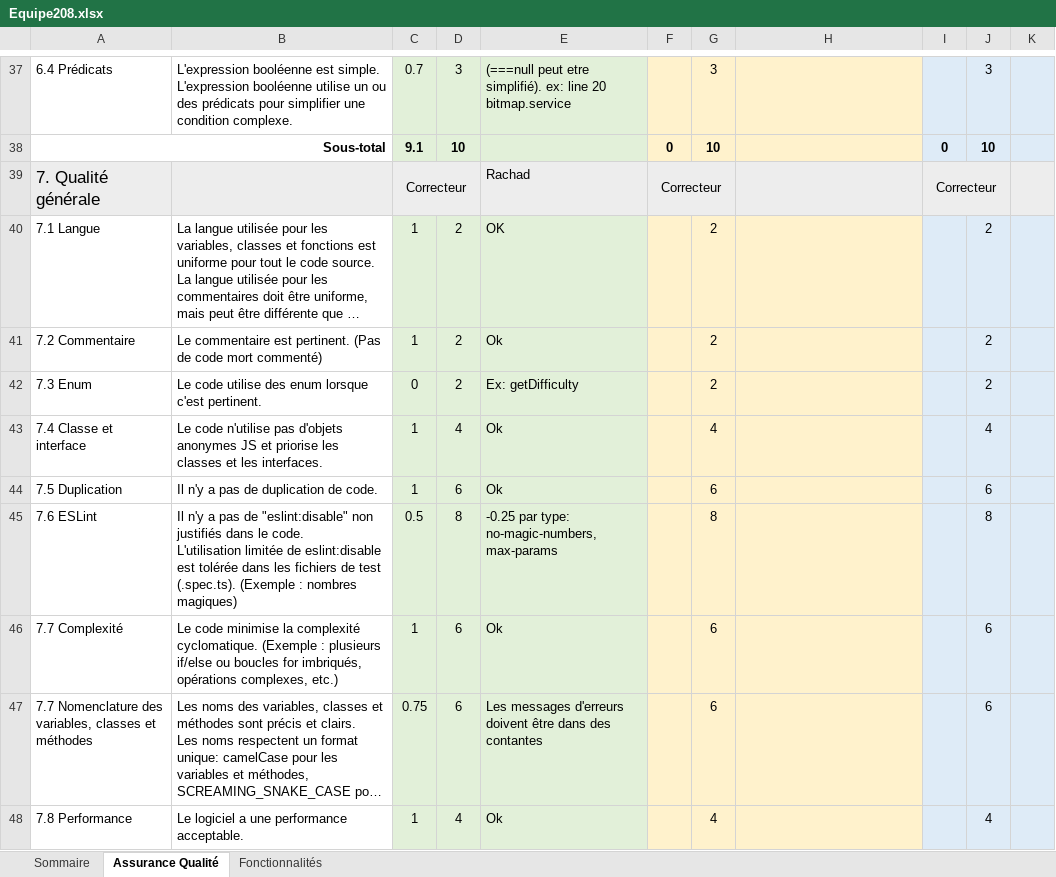
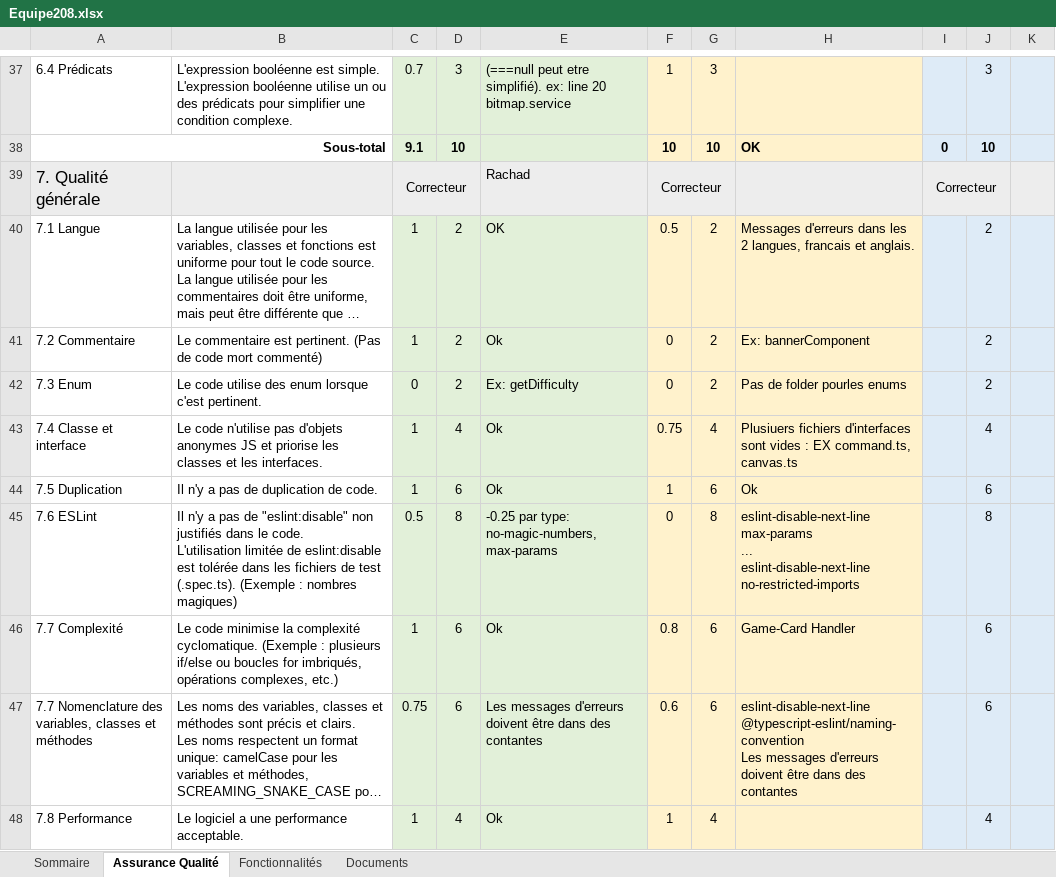
Before and after one commit to yanisbourad/jeu-des-differences, an Excel workbook: Equipe208.xlsx, sheet Assurance Qualité, drawn as a sheet; only a part is shown, gaps mark what is left out; long unchanged cells end in …; values as stored, in another font and other column widths than the file's, no borders; ↵ is a line break in a cell; the diff covers the shown part only; the diff names each change by its address in the sheet, - before the commit and + after, or states it on an @@ line.

```diff
--- a/Equipe208.xlsx (sheet Assurance Qualité)
+++ b/Equipe208.xlsx (sheet Assurance Qualité)
+sheet tab: Documents
-F37: (empty)
+F37: 1
-F38: 0
+F38: 10
-H38: (empty)
+H38: OK
-F40: (empty)
+F40: 0.5
-H40: (empty)
+H40: Messages d'erreurs dans les 2 langues, francais et anglais.
-F41:F42: (empty)
+F41:F42: 0
-H41: (empty)
+H41: Ex: bannerComponent
-H42: (empty)
+H42: Pas de folder pourles enums
-F43: (empty)
+F43: 0.75
-H43: (empty)
+H43: Plusiuers fichiers d'interfaces sont vides : EX command.ts, canvas.ts
-F44: (empty)
+F44: 1
-H44: (empty)
+H44: Ok
-F45: (empty)
+F45: 0
-H45: (empty)
+H45: eslint-disable-next-line max-params ↵ ... ↵ eslint-disable-next-line no-restricted-imports
-F46: (empty)
+F46: 0.8
-H46: (empty)
+H46: Game-Card Handler
-F47: (empty)
+F47: 0.6
-H47: (empty)
+H47: eslint-disable-next-line @typescript-eslint/naming-convention ↵ Les messages d'erreurs doivent être dans des contantes
-F48: (empty)
+F48: 1
```
Also changed, not shown: 51 edited cells elsewhere in this sheet, sheet Fonctionnalités, sheet Sommaire.
